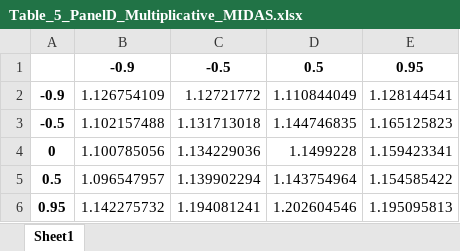
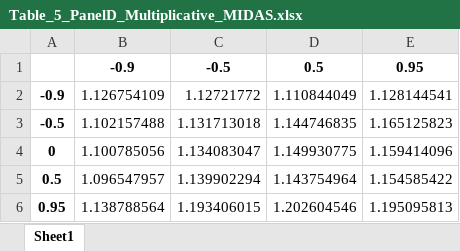
Before and after one commit to nathanli11/SSM-and-MIDAS-Regressions, an Excel workbook: Vf/TABLE_4_5/Table_5_PanelD_Multiplicative_MIDAS.xlsx, sheet Sheet1, drawn as a sheet; values as stored, in another font and other column widths than the file's, no borders; the diff names each change by its address in the sheet, - before the commit and + after, or states it on an @@ line.

```diff
--- a/Vf/TABLE_4_5/Table_5_PanelD_Multiplicative_MIDAS.xlsx (sheet Sheet1)
+++ b/Vf/TABLE_4_5/Table_5_PanelD_Multiplicative_MIDAS.xlsx (sheet Sheet1)
-C4: 1.134229036
+C4: 1.134083047
-D4: 1.1499228
+D4: 1.149930775
-E4: 1.159423341
+E4: 1.159414096
-B6: 1.142275732
+B6: 1.138788564
-C6: 1.194081241
+C6: 1.193406015
```
Also changed, not shown: Vf/TABLE_4_5/Table_5_PanelA_MIDAS.xlsx, Vf/TABLE_4_5/Table_5_PanelB_Multiplicative_MIDAS.xlsx, 7 other files.
